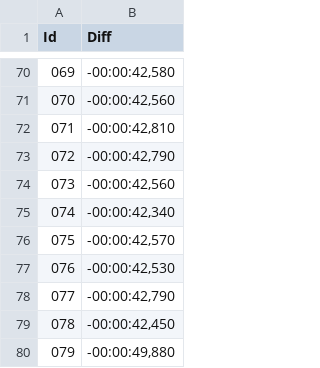
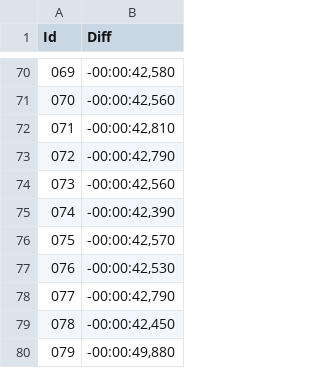
Before and after one commit to jberttdw/hobbit-fanedit-tbe-subtitles, a TSV file: index/offsets_bbe31_to_bbe40.tsv, drawn as a sheet; only a part is shown, gaps mark what is left out.

Commit message:
Index 4.0: Adjust run 74 offset
Seems that it needs a nudge forward in time or some of the subtitles
might show up after the sound.

```diff
--- a/index/offsets_bbe31_to_bbe40.tsv
+++ b/index/offsets_bbe31_to_bbe40.tsv
@@ -74,3 +74,3 @@ Id	Diff
 073	-00:00:42,560
-074	-00:00:42,340
+074	-00:00:42,390
 075	-00:00:42,570
```
Also changed, not shown: index/offsets_bbe40.tsv, 1 other file.
